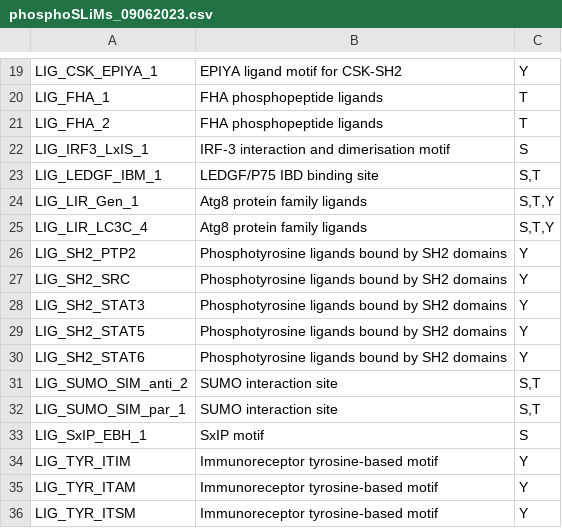
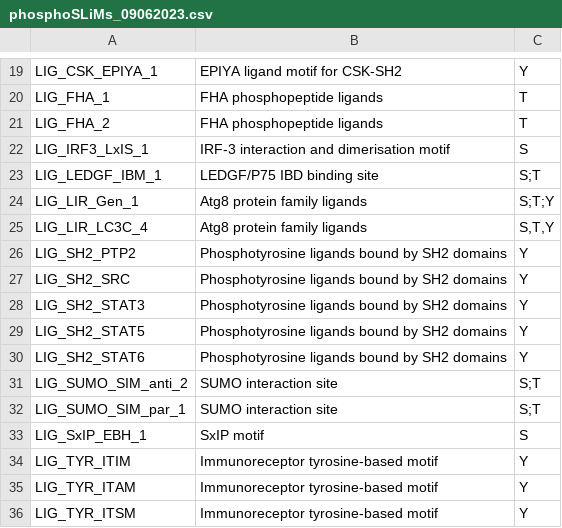
Before and after one commit to ELELAB/MAVISp, a CSV file: mavisp/data/phosphoSLiMs_09062023.csv, drawn as a sheet; only a part is shown, gaps mark what is left out; the diff covers the shown part only.

```diff
--- a/mavisp/data/phosphoSLiMs_09062023.csv
+++ b/mavisp/data/phosphoSLiMs_09062023.csv
@@ -22,4 +22,4 @@ LIG_FHA_2,FHA phosphopeptide ligands,T
 LIG_IRF3_LxIS_1,IRF-3 interaction and dimerisation motif,S
-LIG_LEDGF_IBM_1,LEDGF/P75 IBD binding site,"S,T"
-LIG_LIR_Gen_1,Atg8 protein family ligands,"S,T,Y"
+LIG_LEDGF_IBM_1,LEDGF/P75 IBD binding site,S;T
+LIG_LIR_Gen_1,Atg8 protein family ligands,S;T;Y
 LIG_LIR_LC3C_4,Atg8 protein family ligands,"S,T,Y"
@@ -30,4 +30,4 @@ LIG_SH2_STAT5,Phosphotyrosine ligands bound by SH2 domains,Y
 LIG_SH2_STAT6,Phosphotyrosine ligands bound by SH2 domains,Y
-LIG_SUMO_SIM_anti_2,SUMO interaction site,"S,T"
-LIG_SUMO_SIM_par_1,SUMO interaction site,"S,T"
+LIG_SUMO_SIM_anti_2,SUMO interaction site,S;T
+LIG_SUMO_SIM_par_1,SUMO interaction site,S;T
 LIG_SxIP_EBH_1,SxIP motif,S
```
Also changed, not shown: 5 removed rows and 12 edited cells elsewhere in this file.
